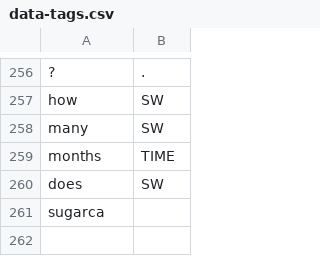
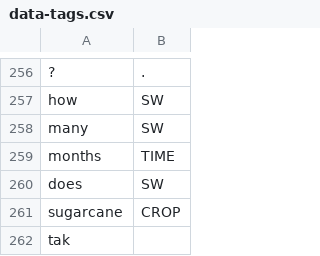
Before and after one commit to cutegirl520/SmartFarm-Assistant-NLP-ANN, a CSV file: datasets/data-tags.csv, drawn as a sheet; only a part is shown, gaps mark what is left out.

```diff
--- a/datasets/data-tags.csv
+++ b/datasets/data-tags.csv
@@ -260,2 +260,3 @@ months,TIME
 does,SW
-sugarca
+sugarcane,CROP
+tak
```
